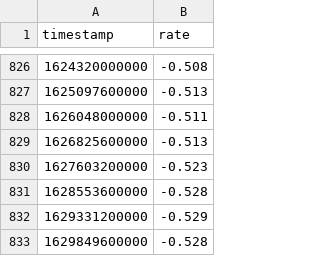
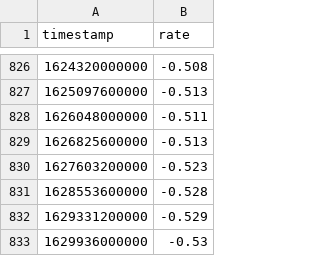
Before and after one commit to wyozi/euribor, a CSV file: 6months.csv, drawn as a sheet; only a part is shown, gaps mark what is left out.

```diff
--- a/6months.csv
+++ b/6months.csv
@@ -832,2 +832,2 @@
 1629331200000,-0.529
-1629849600000,-0.528
+1629936000000,-0.53
```
Also changed, not shown: 12months.csv, 3months.csv.
